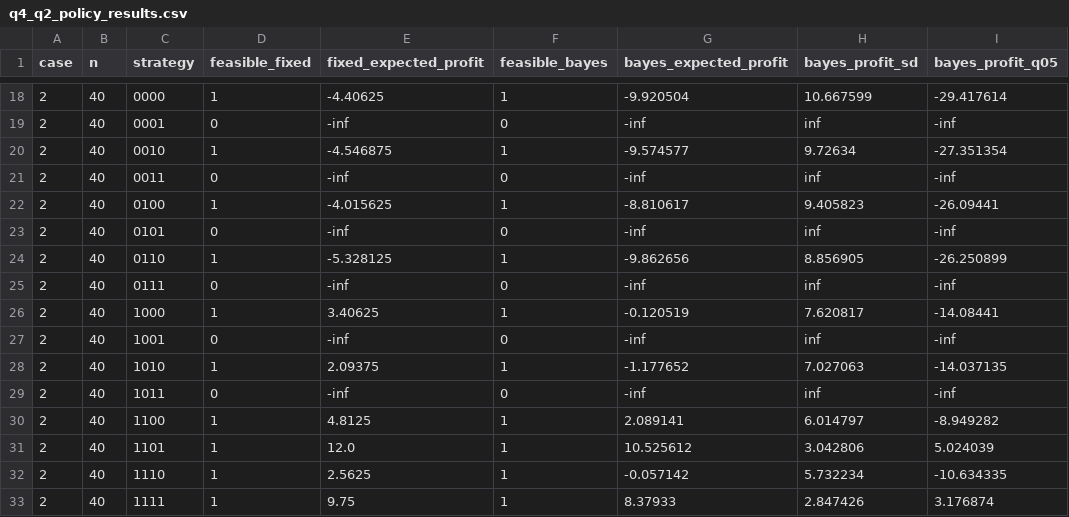
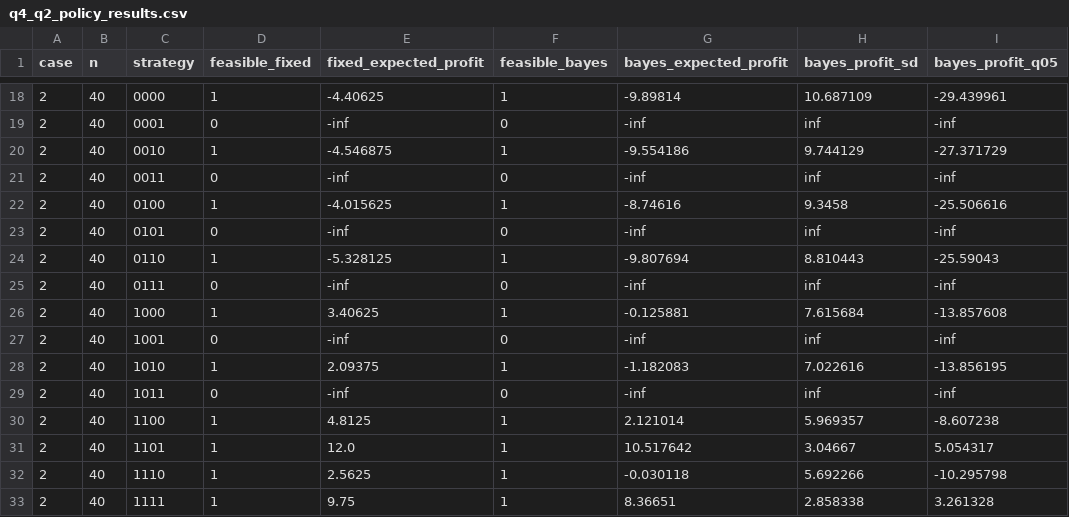
Before and after one commit to brhmg369/2024B, a CSV file: programs/results/q4_q2_policy_results.csv, drawn as a sheet; only a part is shown, gaps mark what is left out; the diff covers the shown part only.

```diff
--- a/programs/results/q4_q2_policy_results.csv
+++ b/programs/results/q4_q2_policy_results.csv
@@ -18,16 +18,16 @@
-2,40,0000,1,-4.40625,1,-9.920504,10.667599,-29.417614
+2,40,0000,1,-4.40625,1,-9.89814,10.687109,-29.439961
 2,40,0001,0,-inf,0,-inf,inf,-inf
-2,40,0010,1,-4.546875,1,-9.574577,9.72634,-27.351354
+2,40,0010,1,-4.546875,1,-9.554186,9.744129,-27.371729
 2,40,0011,0,-inf,0,-inf,inf,-inf
-2,40,0100,1,-4.015625,1,-8.810617,9.405823,-26.09441
+2,40,0100,1,-4.015625,1,-8.74616,9.3458,-25.506616
 2,40,0101,0,-inf,0,-inf,inf,-inf
-2,40,0110,1,-5.328125,1,-9.862656,8.856905,-26.250899
+2,40,0110,1,-5.328125,1,-9.807694,8.810443,-25.59043
 2,40,0111,0,-inf,0,-inf,inf,-inf
-2,40,1000,1,3.40625,1,-0.120519,7.620817,-14.08441
+2,40,1000,1,3.40625,1,-0.125881,7.615684,-13.857608
 2,40,1001,0,-inf,0,-inf,inf,-inf
-2,40,1010,1,2.09375,1,-1.177652,7.027063,-14.037135
+2,40,1010,1,2.09375,1,-1.182083,7.022616,-13.856195
 2,40,1011,0,-inf,0,-inf,inf,-inf
-2,40,1100,1,4.8125,1,2.089141,6.014797,-8.949282
-2,40,1101,1,12.0,1,10.525612,3.042806,5.024039
-2,40,1110,1,2.5625,1,-0.057142,5.732234,-10.634335
-2,40,1111,1,9.75,1,8.37933,2.847426,3.176874
+2,40,1100,1,4.8125,1,2.121014,5.969357,-8.607238
+2,40,1101,1,12.0,1,10.517642,3.04667,5.054317
+2,40,1110,1,2.5625,1,-0.030118,5.692266,-10.295798
+2,40,1111,1,9.75,1,8.36651,2.858338,3.261328
```
Also changed, not shown: 150 edited cells elsewhere in this file, programs/results/q4_q2_best_policies.csv, programs/results/q4_q3_ga_runs.csv, 8 other files.
